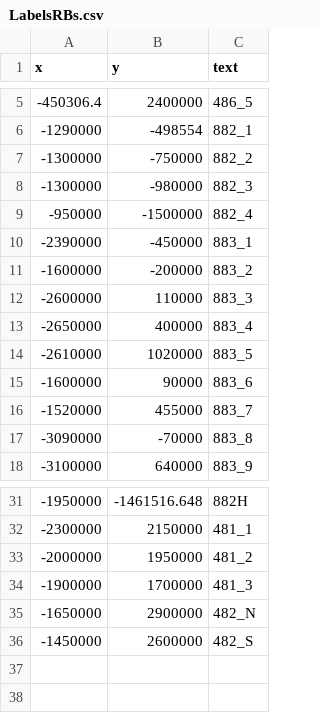
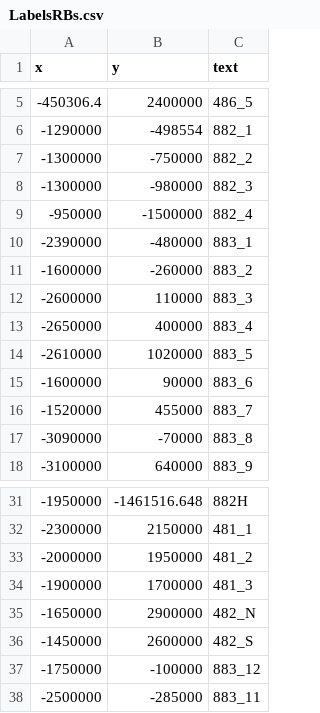
Before and after one commit to CCAMLR-Science/Trend_Analysis, a CSV file: Data/LabelsRBs.csv, drawn as a sheet; only a part is shown, gaps mark what is left out.

```diff
--- a/Data/LabelsRBs.csv
+++ b/Data/LabelsRBs.csv
@@ -9,4 +9,4 @@ x,y,text
 -950000,-1500000,882_4
--2390000,-450000,883_1
--1600000,-200000,883_2
+-2390000,-480000,883_1
+-1600000,-260000,883_2
 -2600000,110000,883_3
@@ -36 +36,3 @@ x,y,text
 -1450000,2600000,482_S
+-1750000,-100000,883_12
+-2500000,-285000,883_11
```
Also changed, not shown: Data/CLs.csv, 16 other files.
